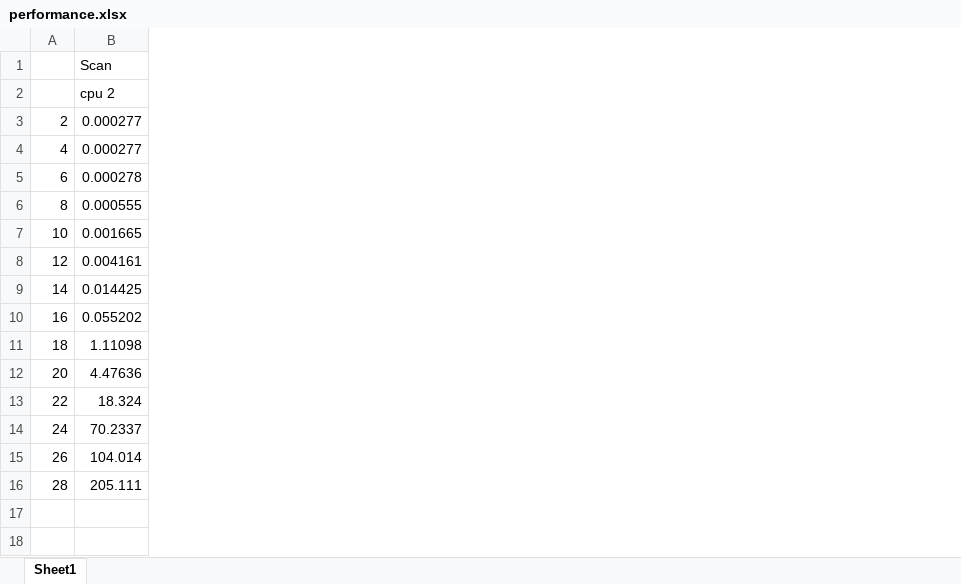
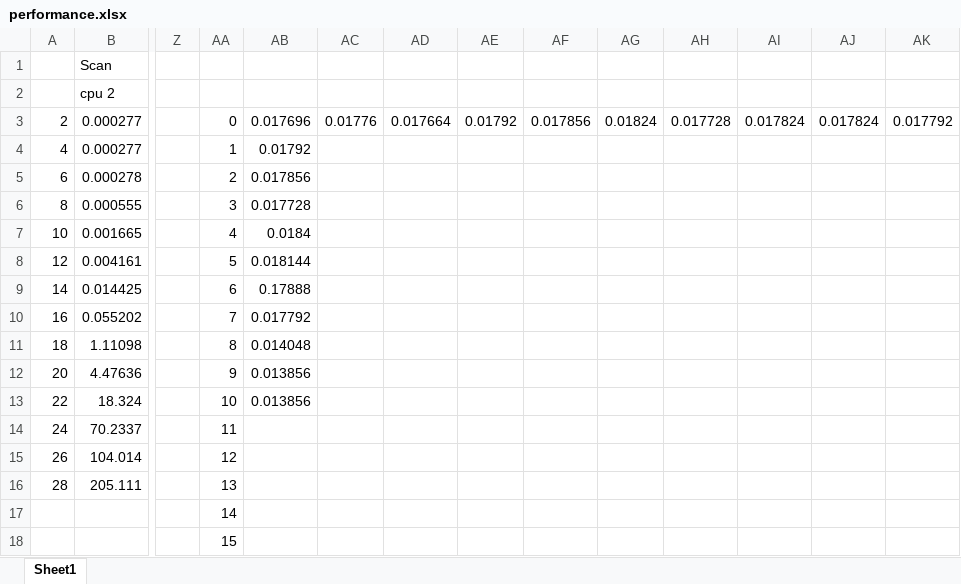
Before and after one commit to CIS565-Fall-2017/Project2-Stream-Compaction, an Excel workbook: performance.xlsx, sheet Sheet1, drawn as a sheet; only a part is shown, gaps mark what is left out; values as stored, in another font and other column widths than the file's, no borders; charts and pictures not drawn; rows hold the shown columns only; the diff names each change by its address in the sheet, - before the commit and + after, or states it on an @@ line.

```diff
--- a/performance.xlsx (sheet Sheet1)
+++ b/performance.xlsx (sheet Sheet1)
+column Z, empty
+column AA, rows 3-16: 0 | 1 | 2 | 3 | 4 | 5 | 6 | 7 | 8 | 9 | 10 | 11 | 12 | 13
+column AB, rows 3-13: 0.017696 | 0.01792 | 0.017856 | 0.017728 | 0.0184 | 0.018144 | 0.17888 | 0.017792 | 0.014048 | 0.013856 | 0.013856
+column AC, row 3: 0.01776
+column AD, row 3: 0.017664
+column AE, row 3: 0.01792
+column AF, row 3: 0.017856
+column AG, row 3: 0.01824
+column AH, row 3: 0.017728
+column AI, row 3: 0.017824
+column AJ, row 3: 0.017824
+column AK, row 3: 0.017792
+row 17:  |  |  | 14
+row 18:  |  |  | 15
```
Also changed, not shown: 5 other files.
